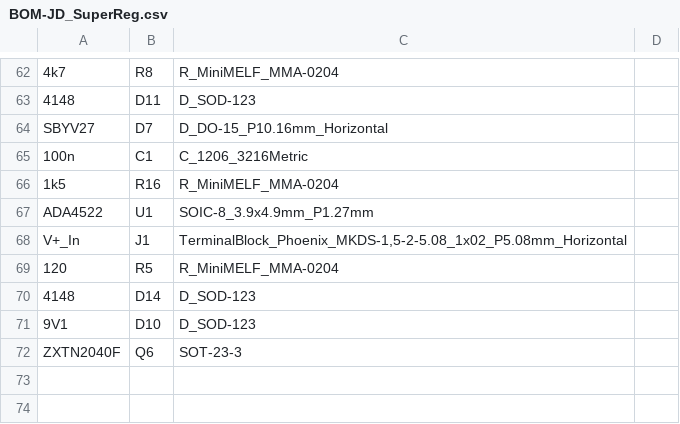
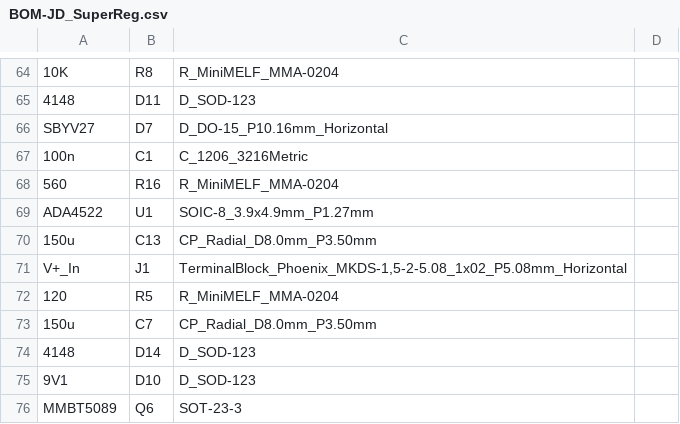
Before and after one commit to Ariamelon/JD_SuperReg, a CSV file: Production/BOM-JD_SuperReg.csv, drawn as a sheet; only a part is shown, gaps mark what is left out; addresses are those after the commit; the diff covers the shown part only; the diff names each change by its address in the sheet, - before the commit and + after, or states it on an @@ line.

```diff
--- a/Production/BOM-JD_SuperReg.csv
+++ b/Production/BOM-JD_SuperReg.csv
-A64: 4k7
+A64: 10K
-A68: 1k5
+A68: 560
@@ row 3 moved to row 70: 150u @@
@@ row 9 moved to row 73: 150u @@
-A76: ZXTN2040F
+A76: MMBT5089
```
Also changed, not shown: 10 added rows, 6 removed rows, 7 moved rows and 9 edited cells elsewhere in this file, Production/CPL-JD_SuperReg.csv, 12 other files.
